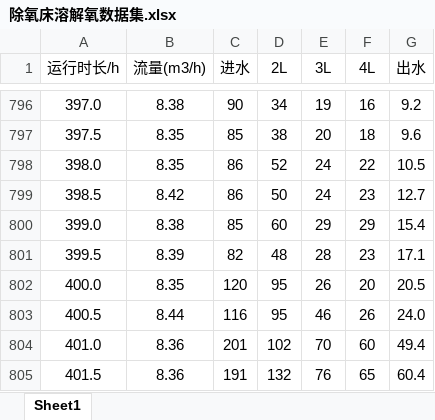
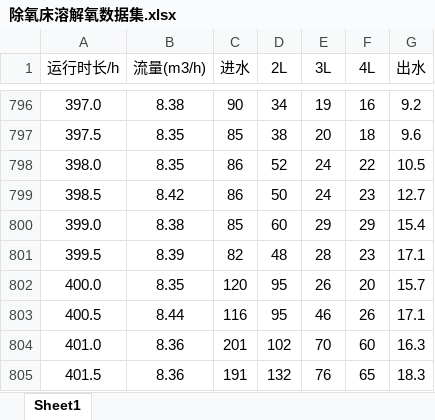
Before and after one commit to BillDong97/GraduationProject, an Excel workbook: 除氧床溶解氧数据集.xlsx, sheet Sheet1, drawn as a sheet; only a part is shown, gaps mark what is left out; values as stored, in another font and other column widths than the file's, no borders; the diff names each change by its address in the sheet, - before the commit and + after, or states it on an @@ line.

```diff
--- a/除氧床溶解氧数据集.xlsx (sheet Sheet1)
+++ b/除氧床溶解氧数据集.xlsx (sheet Sheet1)
-G802 (出水): 20.5
+G802 (出水): 15.7
-G803 (出水): 24.0
+G803 (出水): 17.1
-G804 (出水): 49.4
+G804 (出水): 16.3
-G805 (出水): 60.4
+G805 (出水): 18.3
```
Also changed, not shown: 混床电导率数据集.xlsx, 7 other files.
